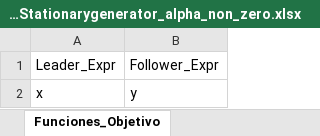
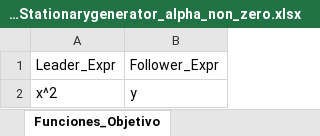
Before and after one commit to FVSB/Tesis, an Excel workbook: experiment/nonconvex/MitsosBarton2006Ex323/Experimentos_Generador/MitsosBarton2006Ex323__M_Stationarygenerator_alpha_non_zero.xlsx, sheet Funciones_Objetivo, drawn as a sheet; values as stored, in another font and other column widths than the file's, no borders; the diff names each change by its address in the sheet, - before the commit and + after, or states it on an @@ line.

```diff
--- a/experiment/nonconvex/MitsosBarton2006Ex323/Experimentos_Generador/MitsosBarton2006Ex323__M_Stationarygenerator_alpha_non_zero.xlsx (sheet Funciones_Objetivo)
+++ b/experiment/nonconvex/MitsosBarton2006Ex323/Experimentos_Generador/MitsosBarton2006Ex323__M_Stationarygenerator_alpha_non_zero.xlsx (sheet Funciones_Objetivo)
-A2: x
+A2: x^2
```
Also changed, not shown: sheet Restricciones_del_follower, sheet Restricciones_del_lider, sheet Punto_modificado, sheet Vector_BF, sheet Vector_Alpha, sheet Vector_bf, experiment/nonconvex/MitsosBarton2006Ex323/Experimentos_Generador/MitsosBarton2006Ex323__C_Stationarygenerator_alpha_non_zero.xlsx, experiment/nonconvex/MitsosBarton2006Ex323/Experimentos_Generador/MitsosBarton2006Ex323__C_Stationarygenerator_alpha_zero.xlsx, 17 other files.
